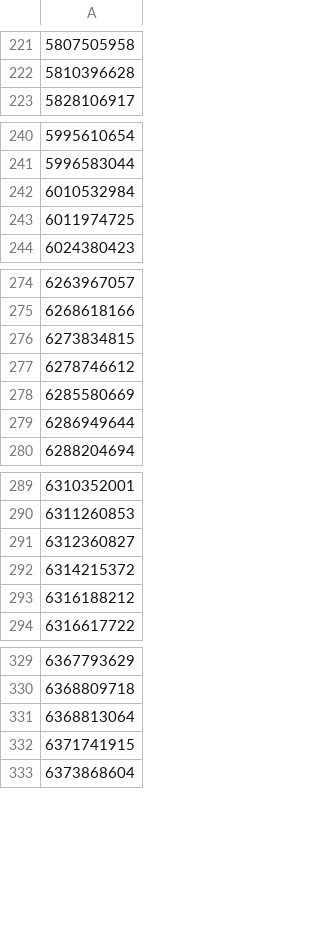
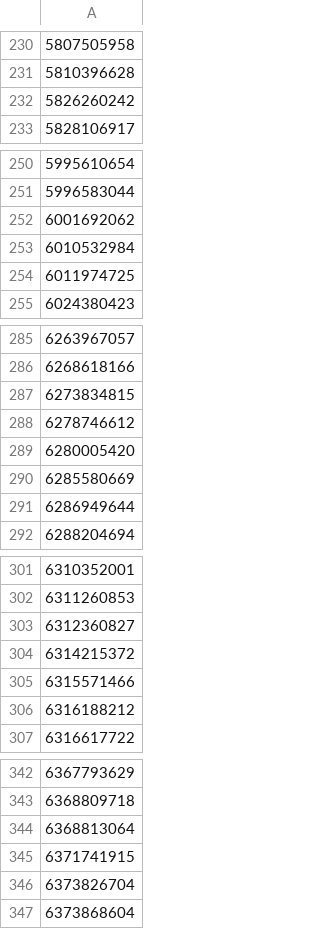
Before and after one commit to a-bormotov/tg_pixel, a CSV file: black_list.csv, drawn as a sheet; only a part is shown, gaps mark what is left out; the diff covers the shown part only; the diff names each change by its address in the sheet, - before the commit and + after, or states it on an @@ line.

```diff
--- a/black_list.csv
+++ b/black_list.csv
+row 232: 5826260242
+row 252: 6001692062
+row 289: 6280005420
+row 305: 6315571466
+row 346: 6373826704
```
Also changed, not shown: 20 added rows and 4 moved rows elsewhere in this file.
